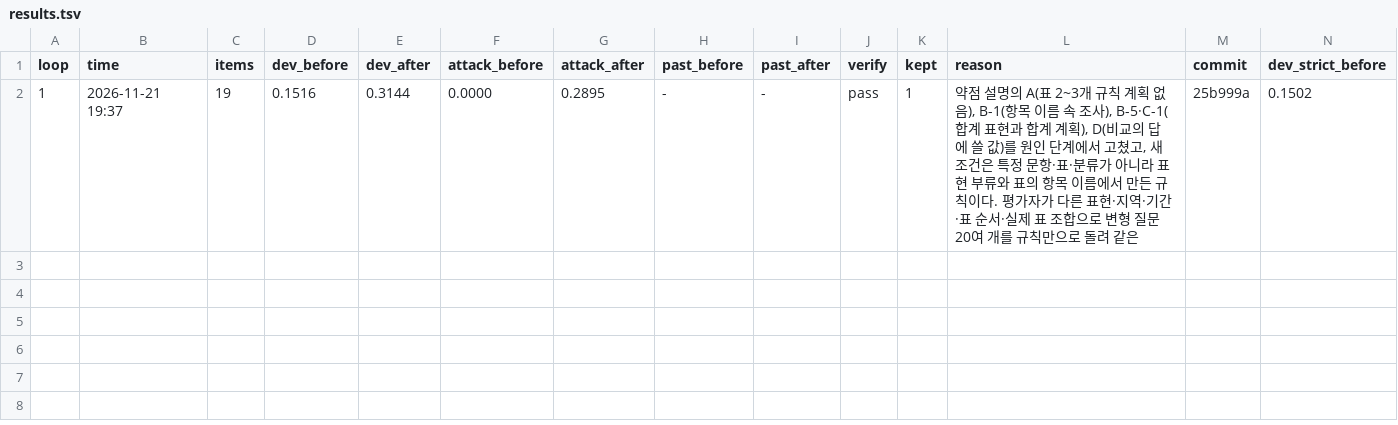
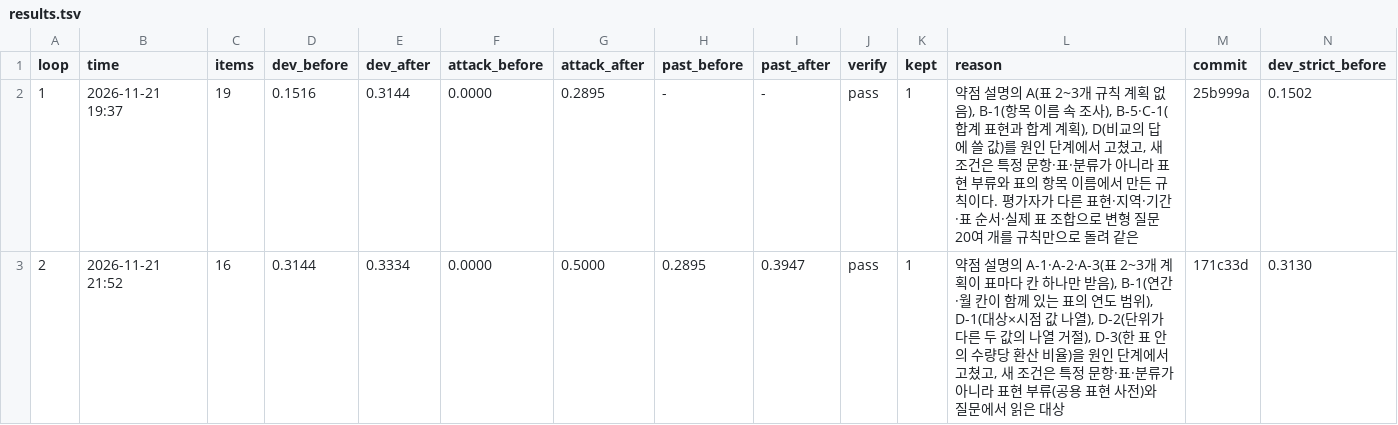
Before and after one commit to SoleMin/Kosis_NLP-summary_Self-Improvenment, a TSV file: loop/results.tsv, drawn as a sheet; only a part is shown; rows hold the shown columns only; the diff names each change by its address in the sheet, - before the commit and + after, or states it on an @@ line.

Commit message:
loop 2: kept=1 (약점 설명의 A-1·A-2·A-3(표 2~3개 계획이 표마다 칸 하나만 받음), B-1(연간·월 칸이 함께 )

```diff
--- a/loop/results.tsv
+++ b/loop/results.tsv
+row 3: 2 | 2026-11-21 21:52 | 16 | 0.3144 | 0.3334 | 0.0000 | 0.5000 | 0.2895 | 0.3947 | pass | 1 | 약점 설명의 A-1·A-2·A-3(표 2~3개 계획이 표마다 칸 하나만 받음), B-1(연간·월 칸이 함께 있는 표의 연도 범위), D-1(대상×시점 값 나열), D-2(단위가 다른 두 값의 나열 거절), D-3(한 표 안의 수량당 환산 비율)을 원인 단계에서 고쳤고, 새 조건은 특정 문항·표·분류가 아니라 표현 부류(공용 표현 사전)와 질문에서 읽은 대상 | 171c33d | 0.3130
```
Also changed, not shown: 6 other files.
